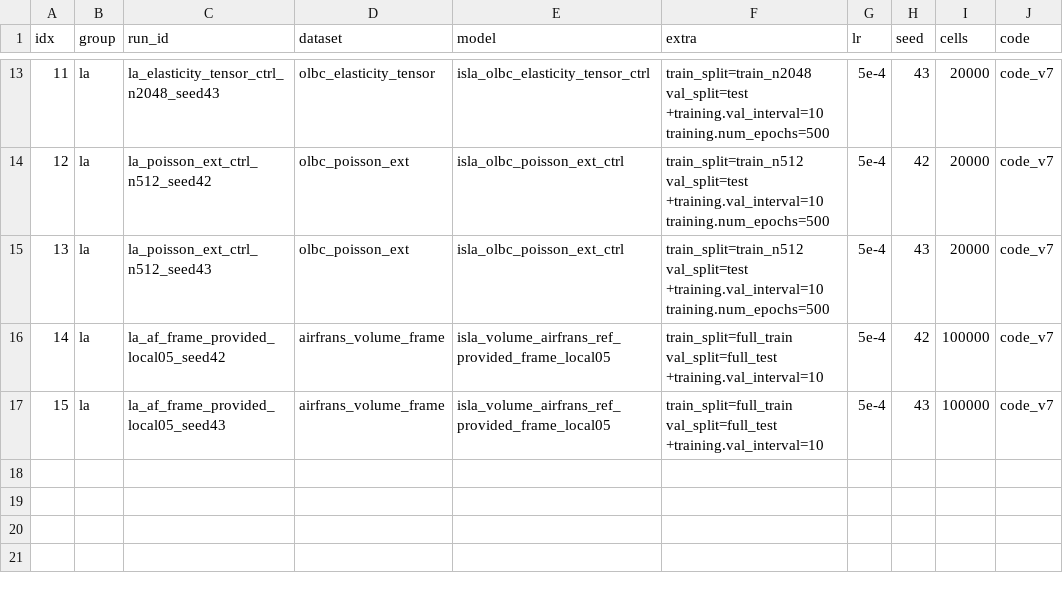
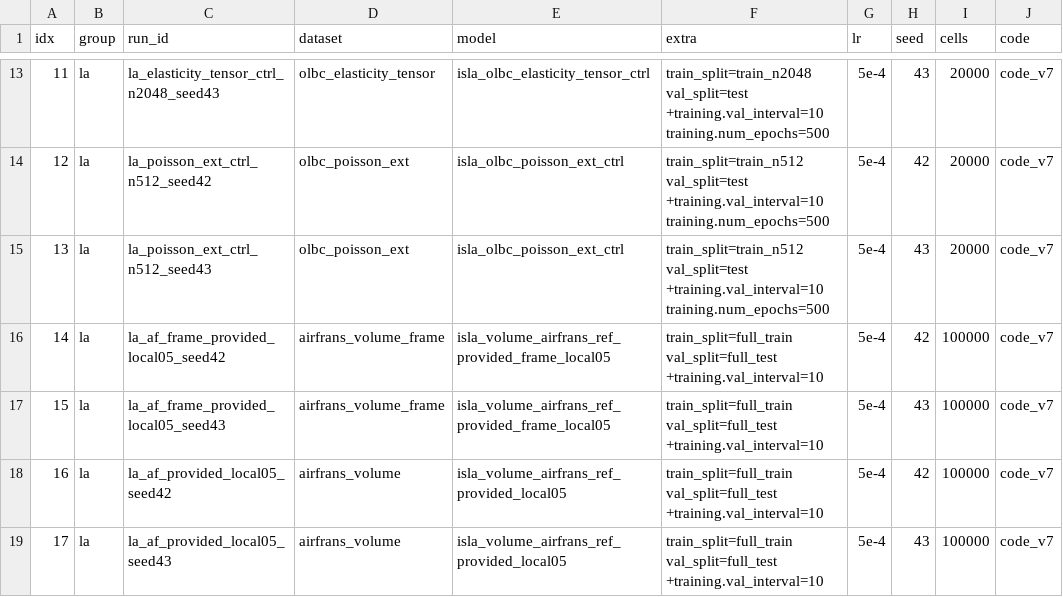
Before and after one commit to melo-gonzo/physicsnemo, a TSV file: examples/cfd/mesh_transformer/results/campaigns_2026-09-27/la/lanes.tsv, drawn as a sheet; only a part is shown, gaps mark what is left out.

Commit message:
ISLA: remove seed_directions / geometry_directions (Peter's ruling 2026-09-27: dataset-frame vectors are not PDE inputs; the mechanism study they served is withdrawn); local seed-only / geometry-only configs deleted; FRAME-CHANNEL-PROTO lanes fc 0-3 and the frame-based AirfRANS LOCAL-AGG twin (la 14-15) cancelled with BLOCKED markers; frame-free AirfRANS LOCAL-AGG twin launched (la rows 16-17, isla_volume_airfrans_ref_provided + local aggregation, against the sg_af_provided pair)

```diff
--- a/examples/cfd/mesh_transformer/results/campaigns_2026-09-27/la/lanes.tsv
+++ b/examples/cfd/mesh_transformer/results/campaigns_2026-09-27/la/lanes.tsv
@@ -17 +17,3 @@ idx	group	run_id	dataset	model	extra	lr	seed	cells	code
 15	la	la_af_frame_provided_local05_seed43	airfrans_volume_frame	isla_volume_airfrans_ref_provided_frame_local05	train_split=full_train val_split=full_test +training.val_interval=10	5e-4	43	100000	code_v7
+16	la	la_af_provided_local05_seed42	airfrans_volume	isla_volume_airfrans_ref_provided_local05	train_split=full_train val_split=full_test +training.val_interval=10	5e-4	42	100000	code_v7
+17	la	la_af_provided_local05_seed43	airfrans_volume	isla_volume_airfrans_ref_provided_local05	train_split=full_train val_split=full_test +training.val_interval=10	5e-4	43	100000	code_v7
```
Also changed, not shown: 5 other files.
